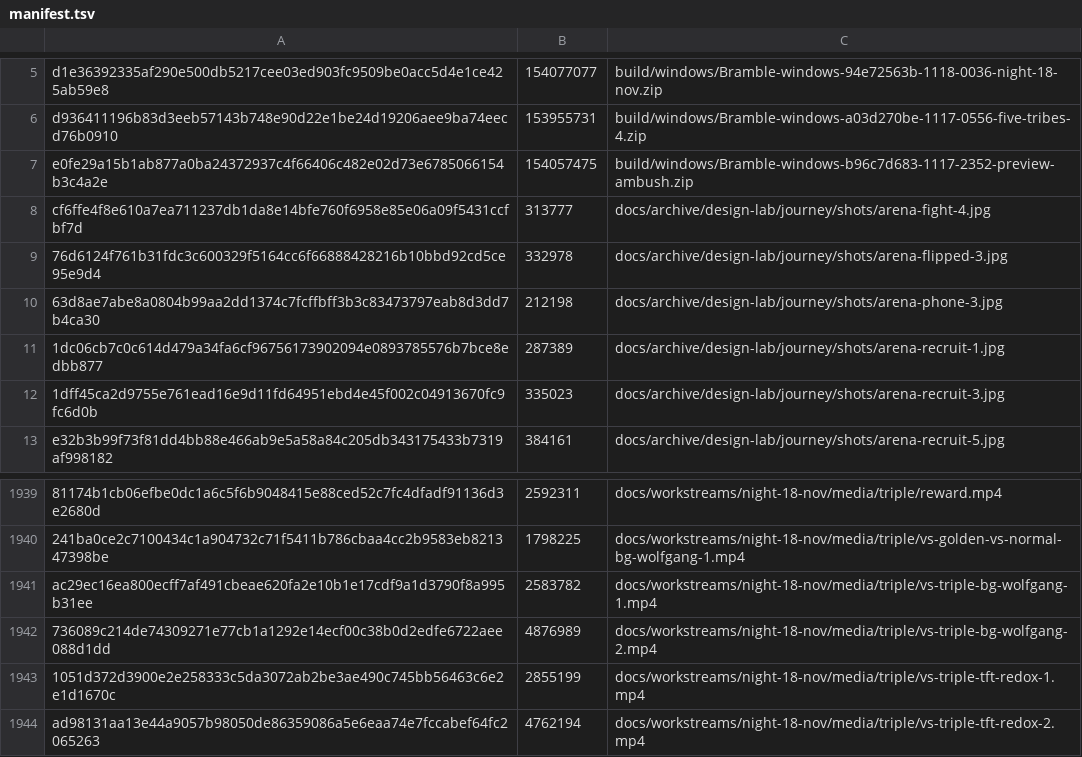
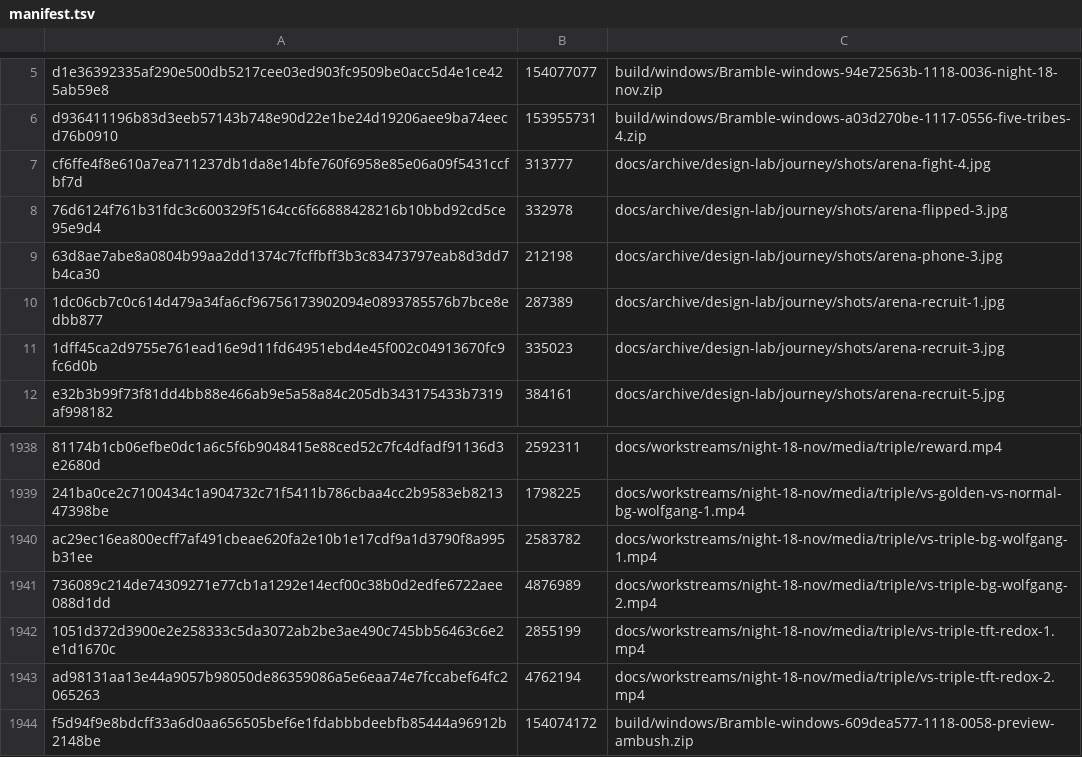
Before and after one commit to SwitchOCE/Bramble, a TSV file: tools/assets/manifest.tsv, drawn as a sheet; only a part is shown, gaps mark what is left out.

```diff
--- a/tools/assets/manifest.tsv
+++ b/tools/assets/manifest.tsv
@@ -6,3 +6,2 @@ d1e36392335af290e500db5217cee03ed903fc9509be0acc5d4e1ce425ab59e8	154077077	build
 d936411196b83d3eeb57143b748e90d22e1be24d19206aee9ba74eecd76b0910	153955731	build/windows/Bramble-windows-a03d270be-1117-0556-five-tribes-4.zip
-e0fe29a15b1ab877a0ba24372937c4f66406c482e02d73e6785066154b3c4a2e	154057475	build/windows/Bramble-windows-b96c7d683-1117-2352-preview-ambush.zip
 cf6ffe4f8e610a7ea711237db1da8e14bfe760f6958e85e06a09f5431ccfbf7d	313777	docs/archive/design-lab/journey/shots/arena-fight-4.jpg
@@ -1944 +1943,2 @@ ac29ec16ea800ecff7af491cbeae620fa2e10b1e17cdf9a1d3790f8a995b31ee	2583782	docs/wo
 ad98131aa13e44a9057b98050de86359086a5e6eaa74e7fccabef64fc2065263	4762194	docs/workstreams/night-18-nov/media/triple/vs-triple-tft-redox-2.mp4
+f5d94f9e8bdcff33a6d0aa656505bef6e1fdabbbdeebfb85444a96912b2148be	154074172	build/windows/Bramble-windows-609dea577-1118-0058-preview-ambush.zip
```
Also changed, not shown: 1 other file.
